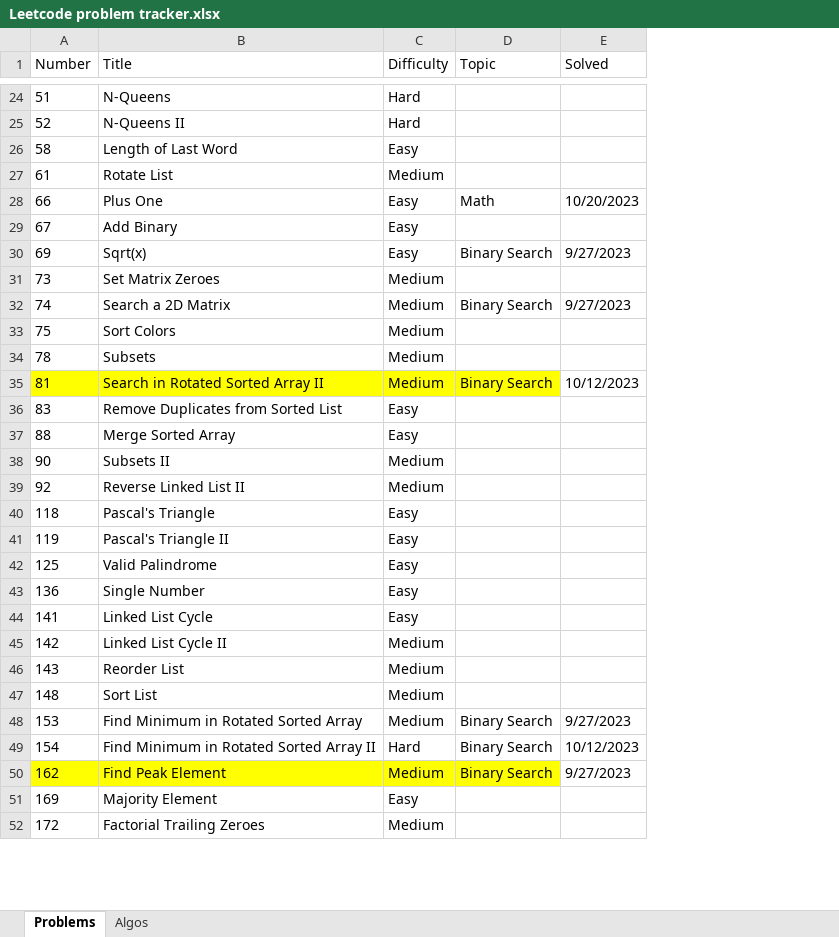
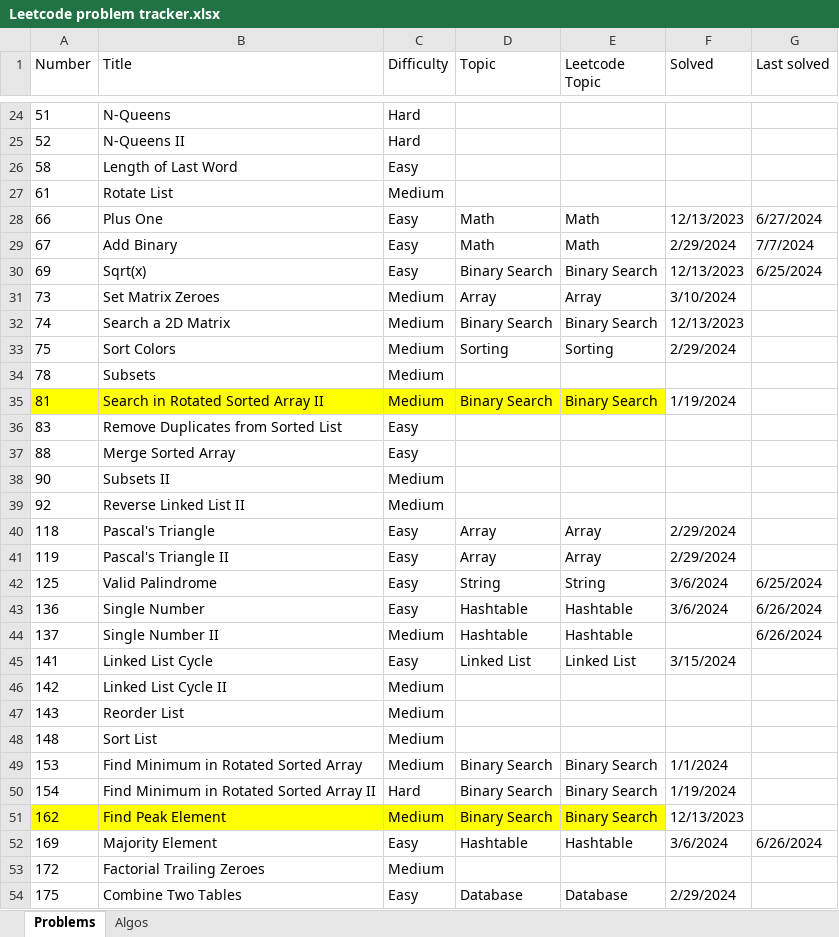
Before and after one commit to nvirkar/Leetcode, an Excel workbook: Leetcode problem tracker.xlsx, sheet Problems, drawn as a sheet; only a part is shown, gaps mark what is left out; values as stored, in another font and other column widths than the file's, no borders; addresses are those after the commit; the diff covers the shown part only; the diff names each change by its address in the sheet, - before the commit and + after, or states it on an @@ line.

```diff
--- a/Leetcode problem tracker.xlsx (sheet Problems)
+++ b/Leetcode problem tracker.xlsx (sheet Problems)
+column E (Leetcode Topic), rows 28-43: Math | Math | Binary Search | Array | Binary Search | Sorting |  | Binary Search |  |  |  |  | Array | Array | String | Hashtable; rows 45-52: Linked List |  |  |  | Binary Search | Binary Search | Binary Search | Hashtable
+column G (Last solved), rows 28-43: 6/27/2024 | 7/7/2024 | 6/25/2024 |  |  |  |  |  |  |  |  |  |  |  | 6/25/2024 | 6/26/2024; row 52: 6/26/2024
-F28 (Solved): 10/20/2023
+F28 (Solved): 12/13/2023
-D29 (Topic): (empty)
+D29 (Topic): Math
-F29 (Solved): (empty)
+F29 (Solved): 2/29/2024
-F30 (Solved): 9/27/2023
+F30 (Solved): 12/13/2023
-D31 (Topic): (empty)
+D31 (Topic): Array
-F31 (Solved): (empty)
+F31 (Solved): 3/10/2024
-F32 (Solved): 9/27/2023
+F32 (Solved): 12/13/2023
-D33 (Topic): (empty)
+D33 (Topic): Sorting
-F33 (Solved): (empty)
+F33 (Solved): 2/29/2024
-F35 (Solved): 10/12/2023
+F35 (Solved): 1/19/2024
-D40:D41 (Topic): (empty)
+D40:D41 (Topic): Array
-F40:F41 (Solved): (empty)
+F40:F41 (Solved): 2/29/2024
-D42 (Topic): (empty)
+D42 (Topic): String
-F42:F43 (Solved): (empty)
+F42:F43 (Solved): 3/6/2024
-D43 (Topic): (empty)
+D43 (Topic): Hashtable
+row 44: 137 | Single Number II | Medium | Hashtable | Hashtable |  | 6/26/2024
-D45 (Topic): (empty)
+D45 (Topic): Linked List
-F45 (Solved): (empty)
+F45 (Solved): 3/15/2024
-F49 (Solved): 9/27/2023
+F49 (Solved): 1/1/2024
-F50 (Solved): 10/12/2023
+F50 (Solved): 1/19/2024
-F51 (Solved): 9/27/2023
+F51 (Solved): 12/13/2023
-D52 (Topic): (empty)
+D52 (Topic): Hashtable
-F52 (Solved): (empty)
+F52 (Solved): 3/6/2024
+row 54: 175 | Combine Two Tables | Easy | Database | Database | 2/29/2024
```
Also changed, not shown: 5 added rows, 1 removed row and 66 edited cells elsewhere in this sheet, sheet Algos, 43 other files.
